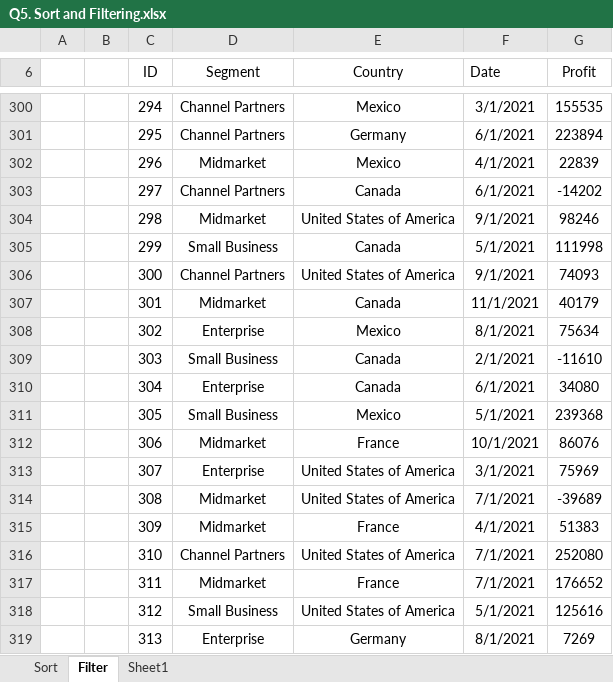
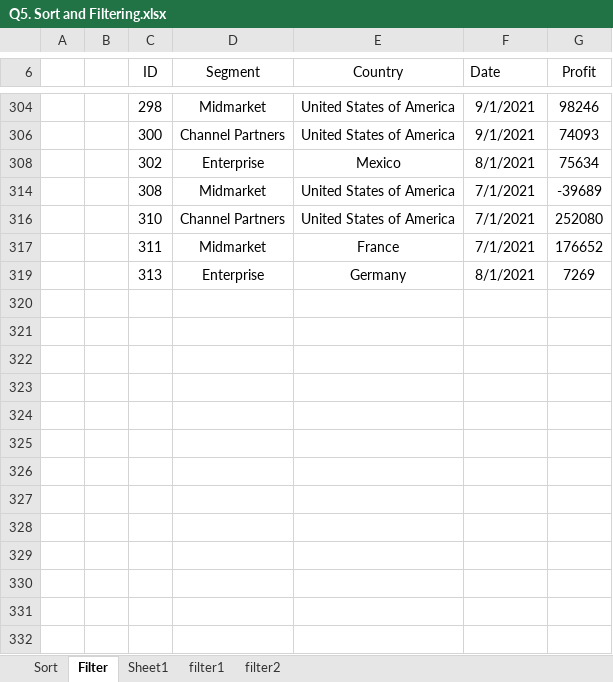
Before and after one commit to jfvksvns/Excel, an Excel workbook: Q5. Sort and Filtering.xlsx, sheet Filter, drawn as a sheet; only a part is shown, gaps mark what is left out; values as stored, in another font and other column widths than the file's, no borders; the diff covers the shown part only; the diff names each change by its address in the sheet, - before the commit and + after, or states it on an @@ line.

Commit message:
Add files via upload

```diff
--- a/Q5. Sort and Filtering.xlsx (sheet Filter)
+++ b/Q5. Sort and Filtering.xlsx (sheet Filter)
+sheet tab: filter1
+sheet tab: filter2
@@ row 300 hidden:  |  | 294 | Channel Partners | Mexico | 3/1/2021 | 155535 @@
@@ row 301 hidden:  |  | 295 | Channel Partners | Germany | 6/1/2021 | 223894 @@
@@ row 302 hidden:  |  | 296 | Midmarket | Mexico | 4/1/2021 | 22839 @@
@@ row 303 hidden:  |  | 297 | Channel Partners | Canada | 6/1/2021 | -14202 @@
@@ row 305 hidden:  |  | 299 | Small Business | Canada | 5/1/2021 | 111998 @@
@@ row 307 hidden:  |  | 301 | Midmarket | Canada | 11/1/2021 | 40179 @@
@@ row 309 hidden:  |  | 303 | Small Business | Canada | 2/1/2021 | -11610 @@
@@ row 310 hidden:  |  | 304 | Enterprise | Canada | 6/1/2021 | 34080 @@
@@ row 311 hidden:  |  | 305 | Small Business | Mexico | 5/1/2021 | 239368 @@
@@ row 312 hidden:  |  | 306 | Midmarket | France | 10/1/2021 | 86076 @@
@@ row 313 hidden:  |  | 307 | Enterprise | United States of America | 3/1/2021 | 75969 @@
@@ row 315 hidden:  |  | 309 | Midmarket | France | 4/1/2021 | 51383 @@
@@ row 318 hidden:  |  | 312 | Small Business | United States of America | 5/1/2021 | 125616 @@
```
Also changed, not shown: 218 hidden or unhidden rows elsewhere in this sheet.
